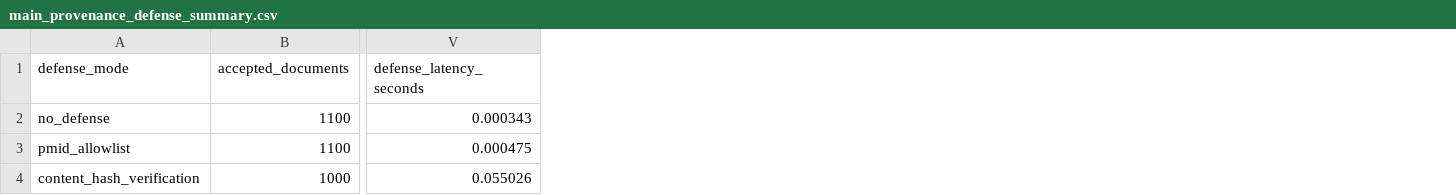
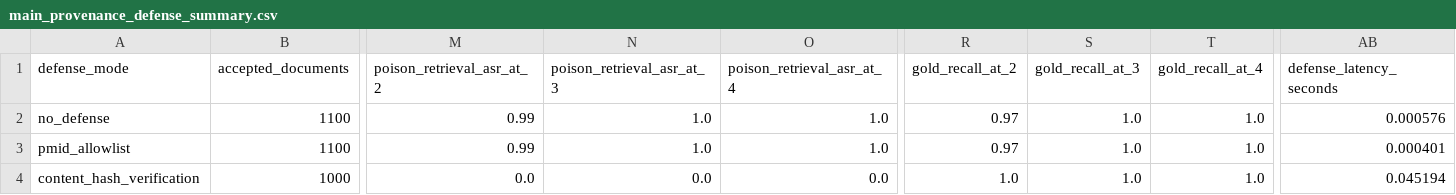
Before and after one commit to stojnaa/biomedical-rag-poisoning, a CSV file: results/main_provenance_defense_summary.csv, drawn as a sheet; only a part is shown, gaps mark what is left out; addresses are those after the commit; the diff names each change by its address in the sheet, - before the commit and + after, or states it on an @@ line.

```diff
--- a/results/main_provenance_defense_summary.csv
+++ b/results/main_provenance_defense_summary.csv
+column M (poison_retrieval_asr_at_2), rows 2-4: 0.99 | 0.99 | 0.0
+column N (poison_retrieval_asr_at_3), rows 2-4: 1.0 | 1.0 | 0.0
+column O (poison_retrieval_asr_at_4), rows 2-4: 1.0 | 1.0 | 0.0
+column R (gold_recall_at_2), rows 2-4: 0.97 | 0.97 | 1.0
+column S (gold_recall_at_3), rows 2-4: all 1.0
+column T (gold_recall_at_4), rows 2-4: all 1.0
-AB2 (defense_latency_seconds): 0.000343
+AB2 (defense_latency_seconds): 0.000576
-AB3 (defense_latency_seconds): 0.000475
+AB3 (defense_latency_seconds): 0.000401
-AB4 (defense_latency_seconds): 0.055026
+AB4 (defense_latency_seconds): 0.045194
```
Also changed, not shown: results/main_bm25_retrieval.csv, results/main_poisoned_retrieval.csv, 15 other files.
